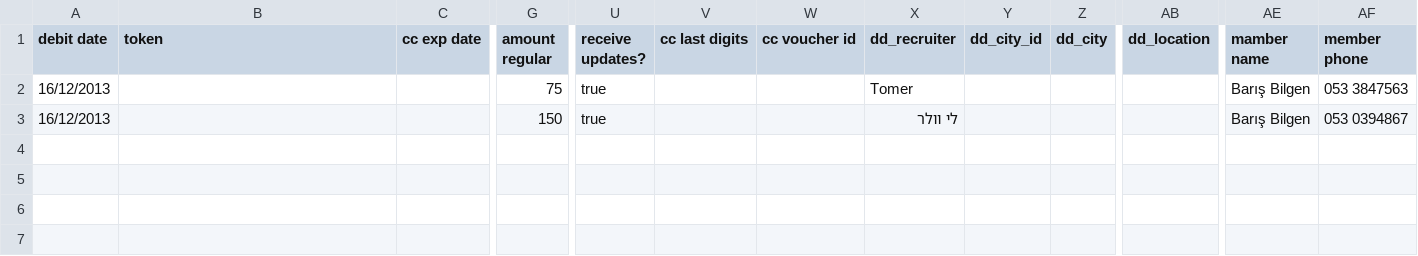
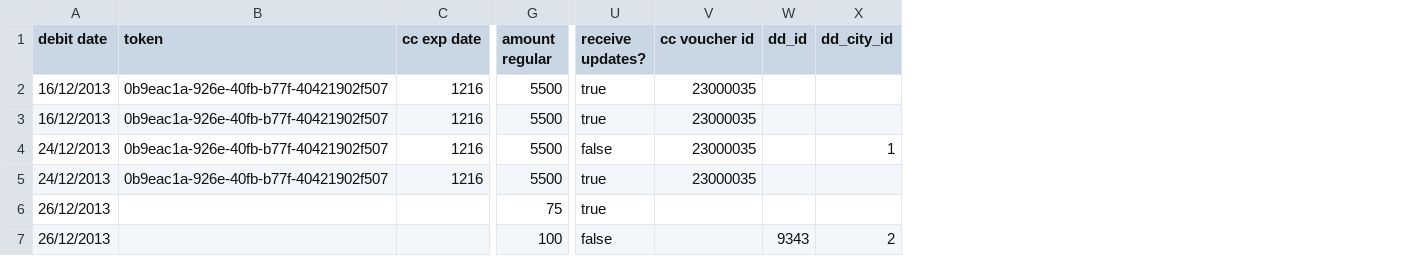
Before and after one commit to nanalital/d2d, a CSV file: tmp/sup.csv, drawn as a sheet; only a part is shown, gaps mark what is left out; removed rows and columns are numbered as before the commit, all else as after; rows hold the shown columns only; the diff names each change by its address in the sheet, - before the commit and + after, or states it on an @@ line.

```diff
--- a/tmp/sup.csv
+++ b/tmp/sup.csv
-column V (cc last digits), empty
-column X (dd_recruiter), rows 2-3: Tomer | לי וולר
+column W (dd_id), empty
-column Z (dd_city), empty
-column AB (dd_location), empty
-column AE (mamber name), rows 2-3: Barış Bilgen | Barış Bilgen
-column AF (member phone), rows 2-3: 053 3847563 | 053 0394867
-B2:B3 (token): (empty)
+B2:B3 (token): 0b9eac1a-926e-40fb-b77f-40421902f507
-C2:C3 (cc exp date): (empty)
+C2:C3 (cc exp date): 1216
-G2 (amount regular): 75
+G2 (amount regular): 5500
-V2:V3 (cc voucher id): (empty)
+V2:V3 (cc voucher id): 23000035
-G3 (amount regular): 150
+G3 (amount regular): 5500
+row 4: 24/12/2013 | 0b9eac1a-926e-40fb-b77f-40421902f507 | 1216 | 5500 | false | 23000035 |  | 1
+row 5: 24/12/2013 | 0b9eac1a-926e-40fb-b77f-40421902f507 | 1216 | 5500 | true | 23000035
+row 6: 26/12/2013 |  |  | 75 | true
+row 7: 26/12/2013 |  |  | 100 | false |  | 9343 | 2
```
Also changed, not shown: 3 other files.
